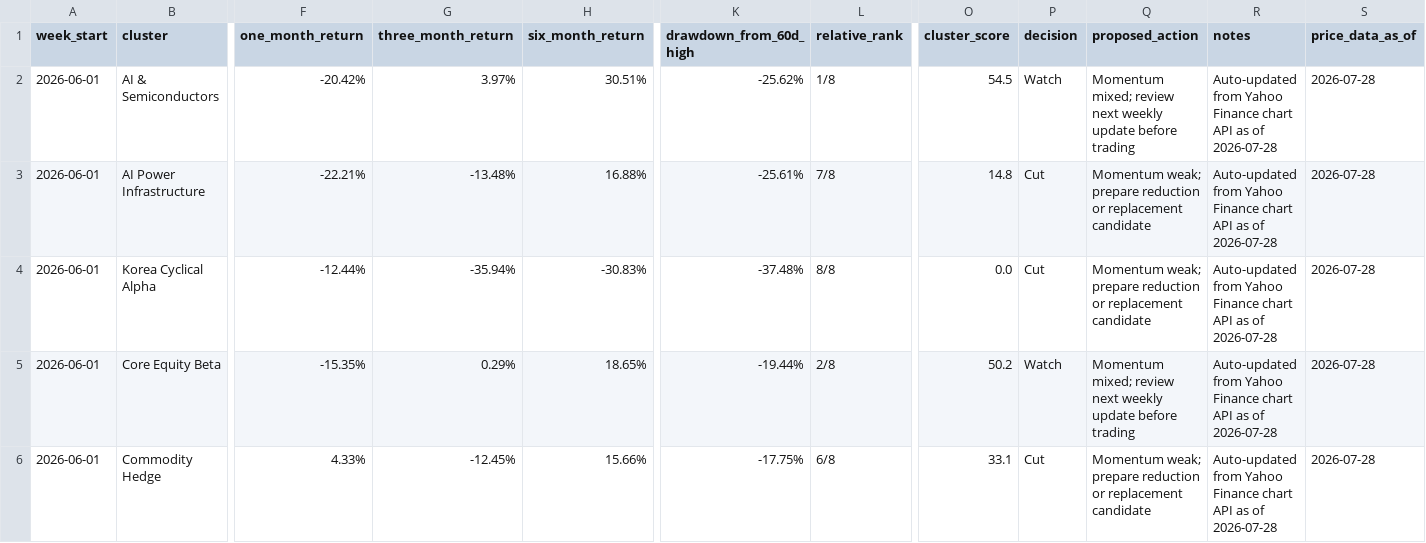
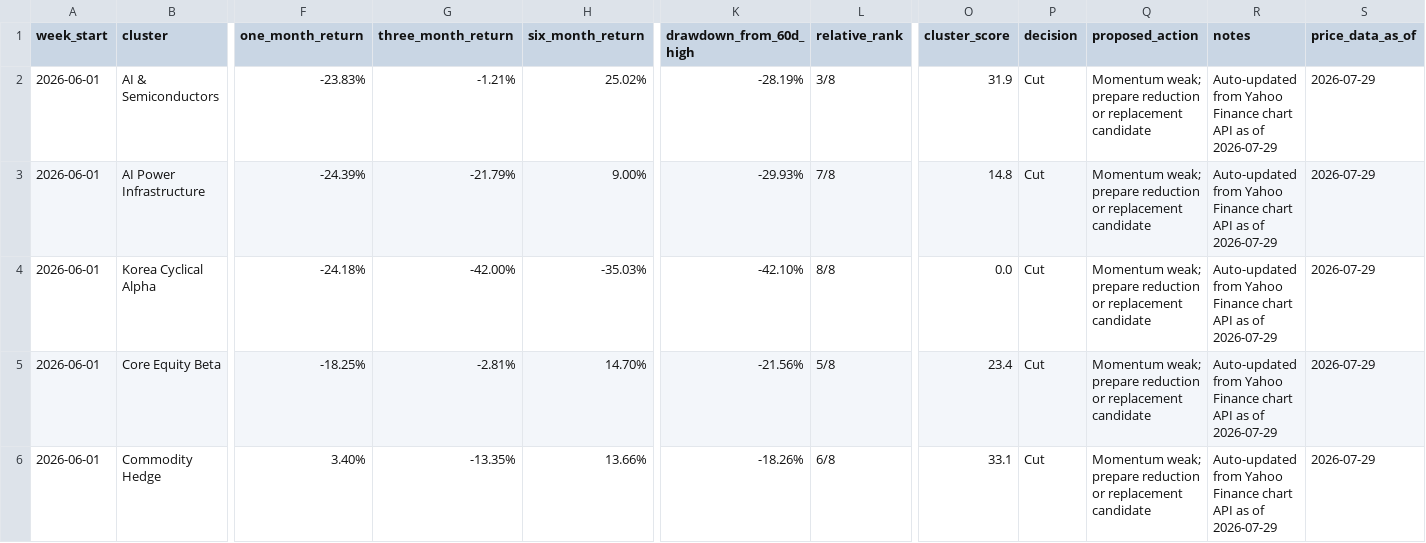
Before and after one commit to 2ynnso/DB-GAPs-EMP-strategy, a CSV file: framework/weekly-monitoring-dashboard.csv, drawn as a sheet; only a part is shown, gaps mark what is left out; the diff covers the shown part only; the diff names each change by its address in the sheet, - before the commit and + after, or states it on an @@ line.

```diff
--- a/framework/weekly-monitoring-dashboard.csv
+++ b/framework/weekly-monitoring-dashboard.csv
-F2 (one_month_return): -20.42%
+F2 (one_month_return): -23.83%
-G2 (three_month_return): 3.97%
+G2 (three_month_return): -1.21%
-H2 (six_month_return): 30.51%
+H2 (six_month_return): 25.02%
-K2 (drawdown_from_60d_high): -25.62%
+K2 (drawdown_from_60d_high): -28.19%
-L2 (relative_rank): 1/8
+L2 (relative_rank): 3/8
-O2 (cluster_score): 54.5
+O2 (cluster_score): 31.9
-P2 (decision): Watch
+P2 (decision): Cut
-Q2 (proposed_action): Momentum mixed; review next weekly update before trading
+Q2 (proposed_action): Momentum weak; prepare reduction or replacement candidate
-R2:R6 (notes): …as of 2026-07-28
+R2:R6 (notes): …as of 2026-07-29
-S2:S6 (price_data_as_of): 2026-07-28
+S2:S6 (price_data_as_of): 2026-07-29
-F3 (one_month_return): -22.21%
+F3 (one_month_return): -24.39%
-G3 (three_month_return): -13.48%
+G3 (three_month_return): -21.79%
-H3 (six_month_return): 16.88%
+H3 (six_month_return): 9.00%
-K3 (drawdown_from_60d_high): -25.61%
+K3 (drawdown_from_60d_high): -29.93%
-F4 (one_month_return): -12.44%
+F4 (one_month_return): -24.18%
-G4 (three_month_return): -35.94%
+G4 (three_month_return): -42.00%
-H4 (six_month_return): -30.83%
+H4 (six_month_return): -35.03%
-K4 (drawdown_from_60d_high): -37.48%
+K4 (drawdown_from_60d_high): -42.10%
-F5 (one_month_return): -15.35%
+F5 (one_month_return): -18.25%
-G5 (three_month_return): 0.29%
+G5 (three_month_return): -2.81%
-H5 (six_month_return): 18.65%
+H5 (six_month_return): 14.70%
-K5 (drawdown_from_60d_high): -19.44%
+K5 (drawdown_from_60d_high): -21.56%
-L5 (relative_rank): 2/8
+L5 (relative_rank): 5/8
-O5 (cluster_score): 50.2
+O5 (cluster_score): 23.4
-P5 (decision): Watch
+P5 (decision): Cut
-Q5 (proposed_action): Momentum mixed; review next weekly update before trading
+Q5 (proposed_action): Momentum weak; prepare reduction or replacement candidate
-F6 (one_month_return): 4.33%
+F6 (one_month_return): 3.40%
-G6 (three_month_return): -12.45%
+G6 (three_month_return): -13.35%
-H6 (six_month_return): 15.66%
+H6 (six_month_return): 13.66%
-K6 (drawdown_from_60d_high): -17.75%
+K6 (drawdown_from_60d_high): -18.26%
```
Also changed, not shown: 19 edited cells elsewhere in this file, framework/equity-momentum.csv.
